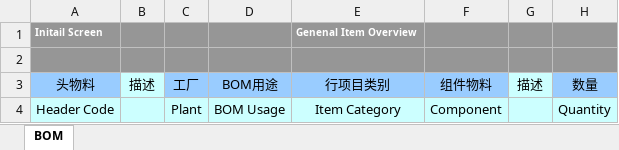
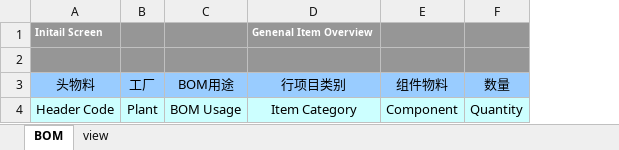
Before and after one commit to mikewolfli/IE_MBom, an Excel workbook: src/bom.xlsx, sheet BOM, drawn as a sheet; only a part is shown; values as stored, in another font and other column widths than the file's, no borders; the diff names each change by its address in the sheet, - before the commit and + after, or states it on an @@ line.

```diff
--- a/src/bom.xlsx (sheet BOM)
+++ b/src/bom.xlsx (sheet BOM)
+sheet tab: view
-column B (描述), empty
-column G (描述), empty
```
Also changed, not shown: 11 other files.
